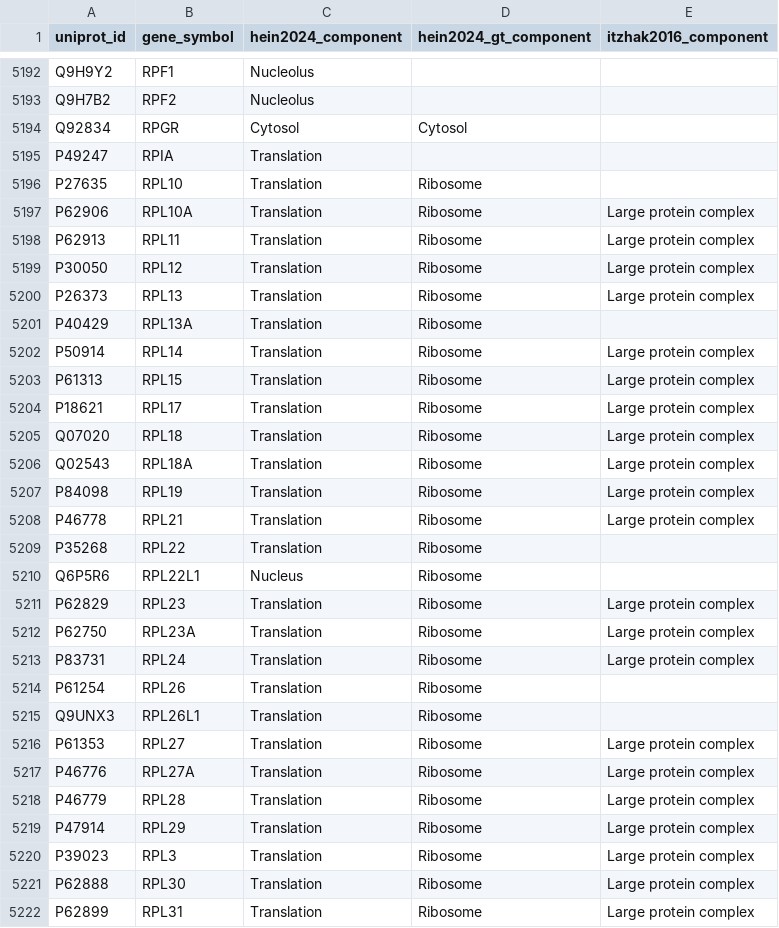
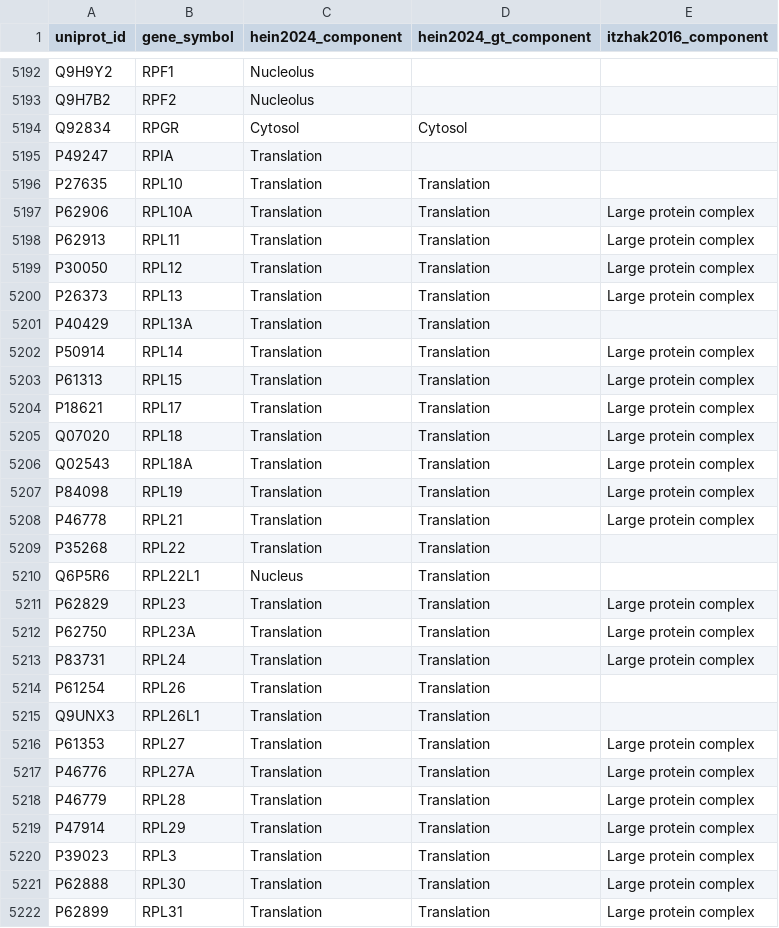
Before and after one commit to czbiohub-sf/grassp, a TSV file: grassp/datasets/external/subcellular_annotations.tsv, drawn as a sheet; only a part is shown, gaps mark what is left out; the diff covers the shown part only.

Commit message:
change ribosome to translation in hein2024

```diff
--- a/grassp/datasets/external/subcellular_annotations.tsv
+++ b/grassp/datasets/external/subcellular_annotations.tsv
@@ -5195,28 +5195,28 @@ Q92834	RPGR	Cytosol	Cytosol
 P49247	RPIA	Translation		
-P27635	RPL10	Translation	Ribosome	
-P62906	RPL10A	Translation	Ribosome	Large protein complex
-P62913	RPL11	Translation	Ribosome	Large protein complex
-P30050	RPL12	Translation	Ribosome	Large protein complex
-P26373	RPL13	Translation	Ribosome	Large protein complex
-P40429	RPL13A	Translation	Ribosome	
-P50914	RPL14	Translation	Ribosome	Large protein complex
-P61313	RPL15	Translation	Ribosome	Large protein complex
-P18621	RPL17	Translation	Ribosome	Large protein complex
-Q07020	RPL18	Translation	Ribosome	Large protein complex
-Q02543	RPL18A	Translation	Ribosome	Large protein complex
-P84098	RPL19	Translation	Ribosome	Large protein complex
-P46778	RPL21	Translation	Ribosome	Large protein complex
-P35268	RPL22	Translation	Ribosome	
-Q6P5R6	RPL22L1	Nucleus	Ribosome	
-P62829	RPL23	Translation	Ribosome	Large protein complex
-P62750	RPL23A	Translation	Ribosome	Large protein complex
-P83731	RPL24	Translation	Ribosome	Large protein complex
-P61254	RPL26	Translation	Ribosome	
-Q9UNX3	RPL26L1	Translation	Ribosome	
-P61353	RPL27	Translation	Ribosome	Large protein complex
-P46776	RPL27A	Translation	Ribosome	Large protein complex
-P46779	RPL28	Translation	Ribosome	Large protein complex
-P47914	RPL29	Translation	Ribosome	Large protein complex
-P39023	RPL3	Translation	Ribosome	Large protein complex
-P62888	RPL30	Translation	Ribosome	Large protein complex
-P62899	RPL31	Translation	Ribosome	Large protein complex
+P27635	RPL10	Translation	Translation	
+P62906	RPL10A	Translation	Translation	Large protein complex
+P62913	RPL11	Translation	Translation	Large protein complex
+P30050	RPL12	Translation	Translation	Large protein complex
+P26373	RPL13	Translation	Translation	Large protein complex
+P40429	RPL13A	Translation	Translation	
+P50914	RPL14	Translation	Translation	Large protein complex
+P61313	RPL15	Translation	Translation	Large protein complex
+P18621	RPL17	Translation	Translation	Large protein complex
+Q07020	RPL18	Translation	Translation	Large protein complex
+Q02543	RPL18A	Translation	Translation	Large protein complex
+P84098	RPL19	Translation	Translation	Large protein complex
+P46778	RPL21	Translation	Translation	Large protein complex
+P35268	RPL22	Translation	Translation	
+Q6P5R6	RPL22L1	Nucleus	Translation	
+P62829	RPL23	Translation	Translation	Large protein complex
+P62750	RPL23A	Translation	Translation	Large protein complex
+P83731	RPL24	Translation	Translation	Large protein complex
+P61254	RPL26	Translation	Translation	
+Q9UNX3	RPL26L1	Translation	Translation	
+P61353	RPL27	Translation	Translation	Large protein complex
+P46776	RPL27A	Translation	Translation	Large protein complex
+P46779	RPL28	Translation	Translation	Large protein complex
+P47914	RPL29	Translation	Translation	Large protein complex
+P39023	RPL3	Translation	Translation	Large protein complex
+P62888	RPL30	Translation	Translation	Large protein complex
+P62899	RPL31	Translation	Translation	Large protein complex
```
Also changed, not shown: 54 edited cells elsewhere in this file, 1 other file.
